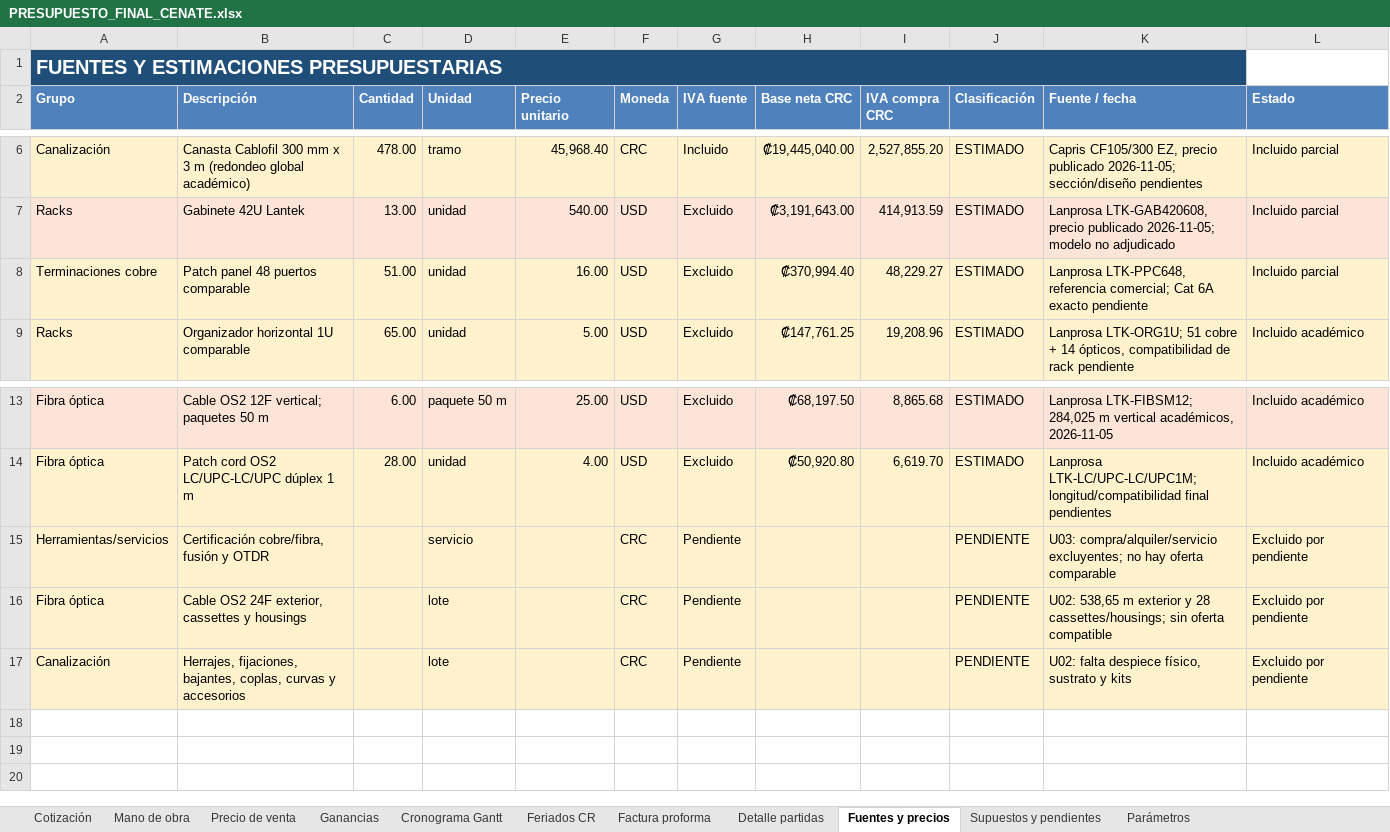
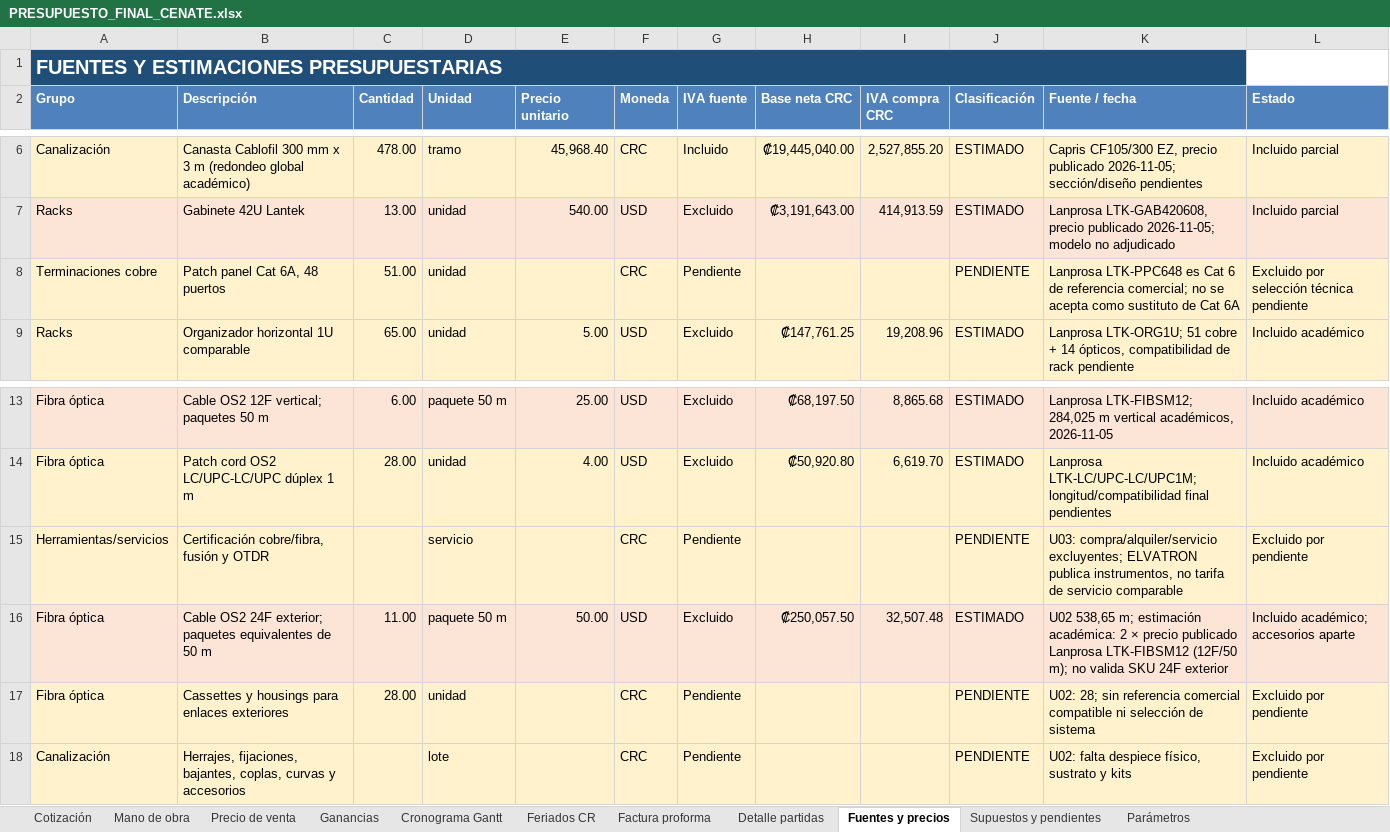
Before and after one commit to Mateo0098/INA_CABLEADO_ESTRUCTURADO_CENATE, an Excel workbook: 08_entrega/CIERRE_AC1_AC2_2026-11-05/PRESUPUESTO_FINAL_CENATE.xlsx, sheet Fuentes y precios, drawn as a sheet; only a part is shown, gaps mark what is left out; values as stored, in another font and other column widths than the file's, no borders; removed rows and columns are numbered as before the commit, all else as after; the diff names each change by its address in the sheet, - before the commit and + after, or states it on an @@ line.

```diff
--- a/08_entrega/CIERRE_AC1_AC2_2026-11-05/PRESUPUESTO_FINAL_CENATE.xlsx (sheet Fuentes y precios)
+++ b/08_entrega/CIERRE_AC1_AC2_2026-11-05/PRESUPUESTO_FINAL_CENATE.xlsx (sheet Fuentes y precios)
-row 8: Terminaciones cobre | Patch panel 48 puertos comparable | 51.00 | unidad | 16.00 | USD | Excluido | ₡370,994.40 | 48,229.27 | ESTIMADO | Lanprosa LTK-PPC648, referencia comercial; Cat 6A exacto pendiente | Incluido parcial
+row 8: Terminaciones cobre | Patch panel Cat 6A, 48 puertos | 51.00 | unidad |  | CRC | Pendiente |  |  | PENDIENTE | Lanprosa LTK-PPC648 es Cat 6 de referencia comercial; no se acepta como sustituto de Cat 6A | Excluido por selección técnica pendiente
-K15 (Fuente / fecha): …compra/alquiler/servicio excluyentes; no hay oferta comparable
+K15 (Fuente / fecha): …compra/alquiler/servicio excluyentes; ELVATRON publica instrumentos, no tarifa de servicio comparable
+row 16: Fibra óptica | Cable OS2 24F exterior; paquetes equivalentes de 50 m | 11.00 | paquete 50 m | 50.00 | USD | Excluido | ₡250,057.50 | 32,507.48 | ESTIMADO | U02 538,65 m; estimación académica: 2 × precio publicado Lanprosa LTK-FIBSM12 (12F/50 m); no valida SKU 24F exterior | Incluido académico; accesorios aparte
-B17 (Descripción): Cable OS2 24F exterior, cassettes y housings
+B17 (Descripción): Cassettes y housings para enlaces exteriores
-C17 (Cantidad): (empty)
+C17 (Cantidad): 28.00
-D17 (Unidad): lote
+D17 (Unidad): unidad
-K17 (Fuente / fecha): U02: 538,65 m exterior y 28 cassettes/housings; sin oferta compatible
+K17 (Fuente / fecha): U02: 28; sin referencia comercial compatible ni selección de sistema
```
Also changed, not shown: sheet Cotización, sheet Supuestos y pendientes, sheet Factura proforma, sheet Precio de venta, 10 other files.
